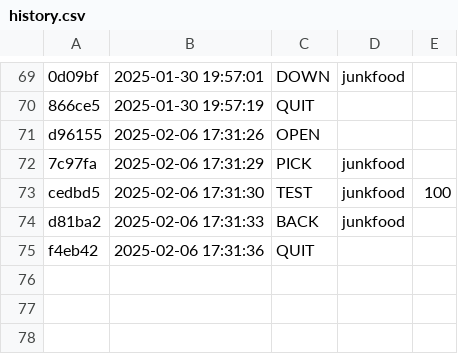
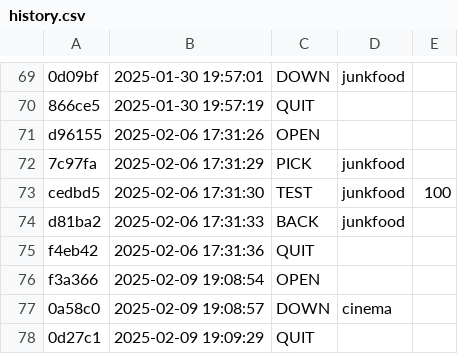
Before and after one commit to Vitoria-Rabelo/POO_cpp, a CSV file: poo/.tko/history.csv, drawn as a sheet; only a part is shown, gaps mark what is left out.

Commit message:
Iniciando atividade Cinema

```diff
--- a/poo/.tko/history.csv
+++ b/poo/.tko/history.csv
@@ -75 +75,4 @@ d81ba2,2025-02-06 17:31:33,BACK,junkfood,
 f4eb42,2025-02-06 17:31:36,QUIT,,
+f3a366,2025-02-09 19:08:54,OPEN,,
+0a58c0,2025-02-09 19:08:57,DOWN,cinema,
+0d27c1,2025-02-09 19:09:29,QUIT,,
```
Also changed, not shown: 3 other files.
